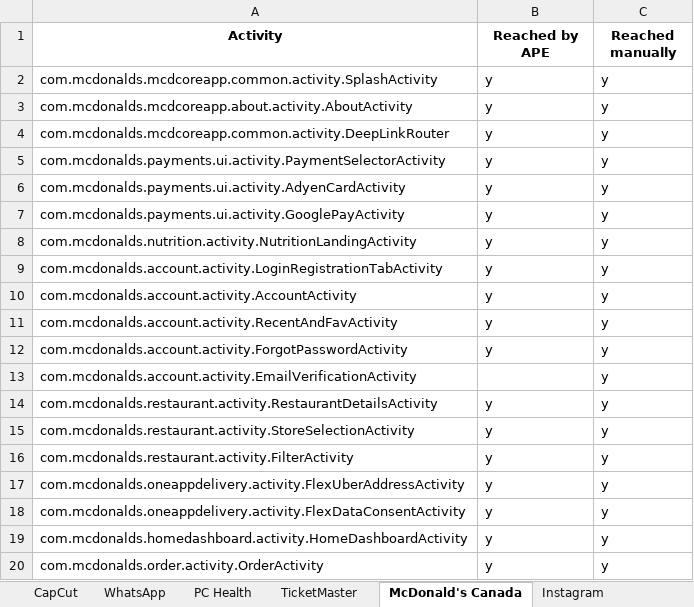
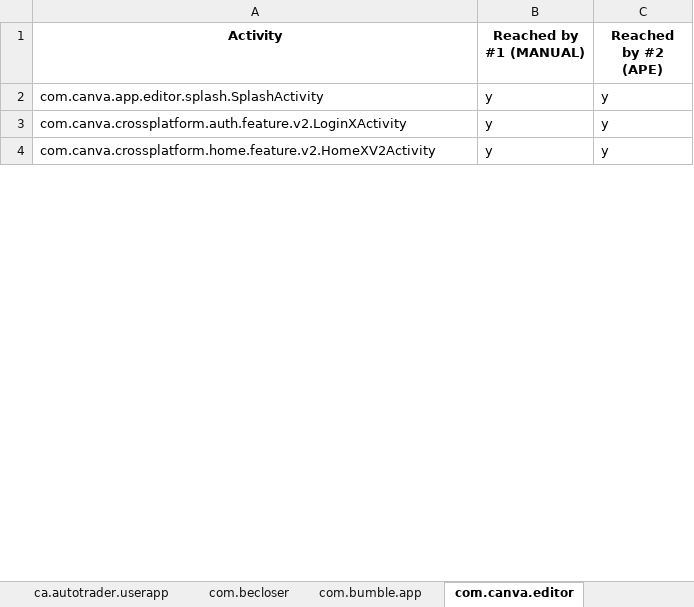
Before and after one commit to anon-self/anon-self.github.io, an Excel workbook: assets/data/CoverageResults.xlsx, sheet com.canva.editor, drawn as a sheet; only a part is shown; values as stored, in another font and other column widths than the file's, no borders; removed rows and columns are numbered as before the commit, all else as after; the diff covers the shown part only; the diff names each change by its address in the sheet, - before the commit and + after, or states it on an @@ line.

```diff
--- a/assets/data/CoverageResults.xlsx (sheet com.canva.editor)
+++ b/assets/data/CoverageResults.xlsx (sheet com.canva.editor)
-sheet tab: McDonald's Canada
+sheet tab: com.canva.editor
-sheet tab: Instagram
+sheet tab: com.becloser
@@ sheet tab order changed: ca.autotrader.userapp | com.becloser | com.bumble.app | com.canva.editor @@
-B1: Reached by APE
+B1: Reached by #1 (MANUAL)
-C1: Reached manually
+C1: Reached by #2 (APE)
-A2 (Activity): com.mcdonalds.mcdcoreapp.common.activity.SplashActivity
+A2 (Activity): com.canva.app.editor.splash.SplashActivity
-row 3: com.mcdonalds.mcdcoreapp.about.activity.AboutActivity | y | y
-row 4: com.mcdonalds.mcdcoreapp.common.activity.DeepLinkRouter | y | y
-row 5: com.mcdonalds.payments.ui.activity.PaymentSelectorActivity | y | y
-row 6: com.mcdonalds.payments.ui.activity.AdyenCardActivity | y | y
-A3 (Activity): com.mcdonalds.payments.ui.activity.GooglePayActivity
+A3 (Activity): com.canva.crossplatform.auth.feature.v2.LoginXActivity
-row 8: com.mcdonalds.nutrition.activity.NutritionLandingActivity | y | y
-row 9: com.mcdonalds.account.activity.LoginRegistrationTabActivity | y | y
-row 10: com.mcdonalds.account.activity.AccountActivity | y | y
-row 11: com.mcdonalds.account.activity.RecentAndFavActivity | y | y
-row 12: com.mcdonalds.account.activity.ForgotPasswordActivity | y | y
-row 13: com.mcdonalds.account.activity.EmailVerificationActivity |  | y
-row 14: com.mcdonalds.restaurant.activity.RestaurantDetailsActivity | y | y
-row 15: com.mcdonalds.restaurant.activity.StoreSelectionActivity | y | y
-row 16: com.mcdonalds.restaurant.activity.FilterActivity | y | y
-row 17: com.mcdonalds.oneappdelivery.activity.FlexUberAddressActivity | y | y
-row 18: com.mcdonalds.oneappdelivery.activity.FlexDataConsentActivity | y | y
-A4 (Activity): com.mcdonalds.homedashboard.activity.HomeDashboardActivity
+A4 (Activity): com.canva.crossplatform.home.feature.v2.HomeXV2Activity
-row 20: com.mcdonalds.order.activity.OrderActivity | y | y
```
Also changed, not shown: 13 added rows, 125 removed rows and 6 edited cells elsewhere in this sheet, sheet com.microsoft.teams, sheet Overall Coverage, sheet com.lemon.lvoverseas, sheet com.mcdonalds.superapp, sheet com.amazon.avod.thirdpartyclien, sheet com.bumble.app, 14 more sheets, other sheet tabs, formulas that keep their value, 9 other files.
